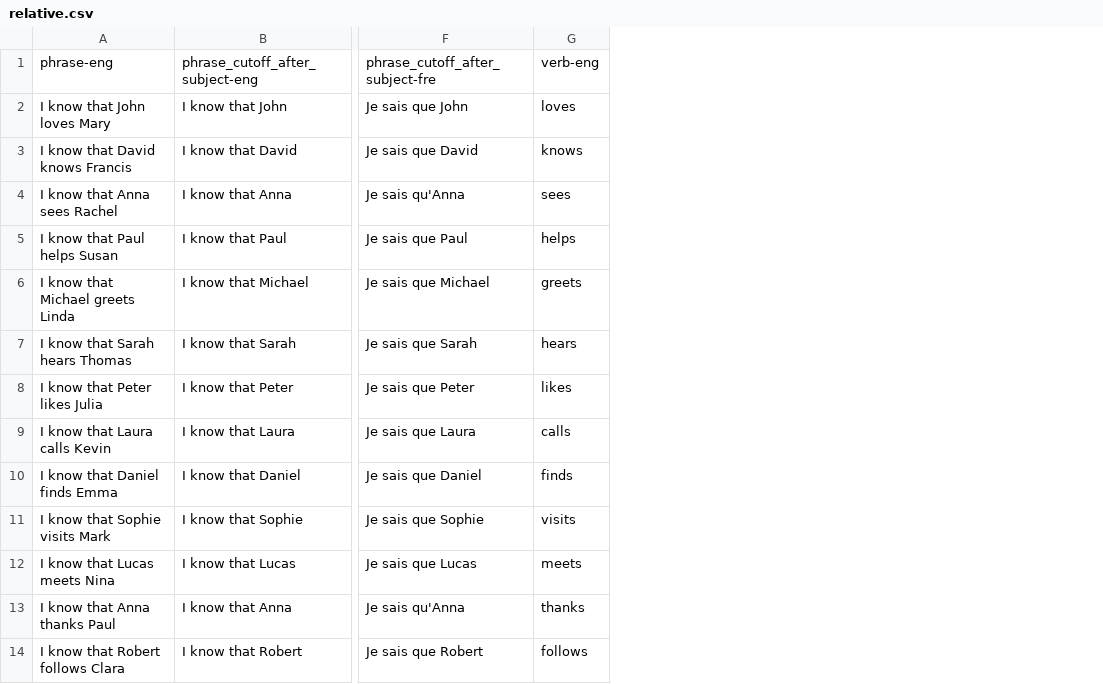
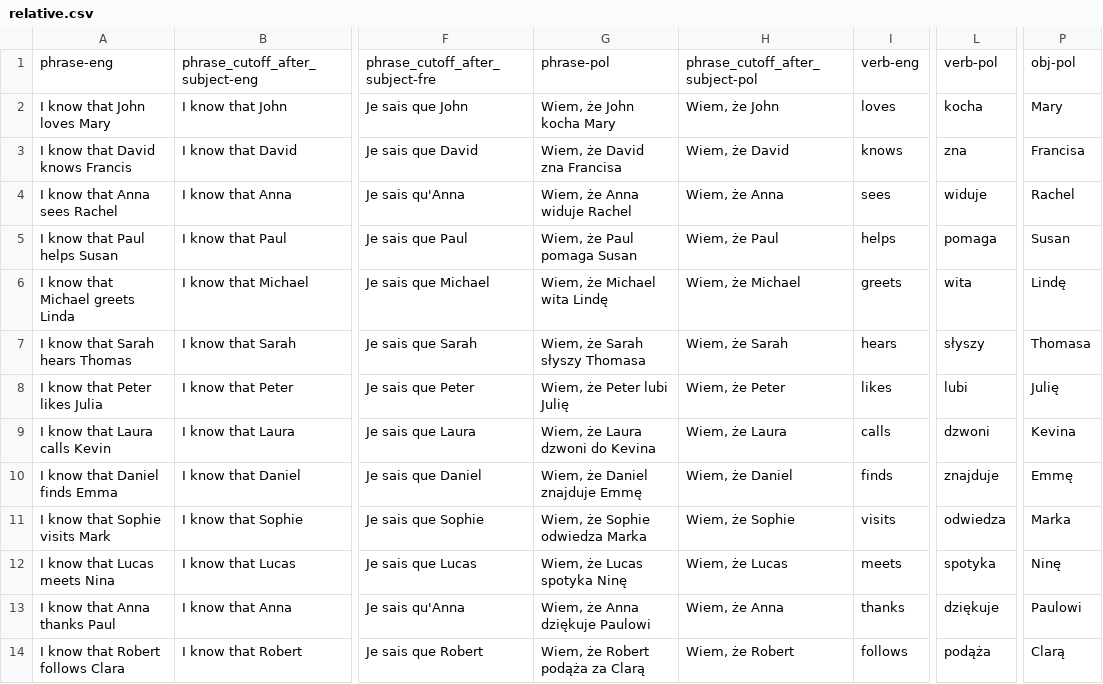
Before and after one commit to Migabaj/word-order, a CSV file: data/relative.csv, drawn as a sheet; only a part is shown, gaps mark what is left out; the diff names each change by its address in the sheet, - before the commit and + after, or states it on an @@ line.

```diff
--- a/data/relative.csv
+++ b/data/relative.csv
+column G, rows 1-14: phrase-pol | Wiem, że John kocha Mary | Wiem, że David zna Francisa | Wiem, że Anna widuje Rachel | Wiem, że Paul pomaga Susan | Wiem, że Michael wita Lindę | Wiem, że Sarah słyszy Thomasa | Wiem, że Peter lubi Julię | Wiem, że Laura dzwoni do Kevina | Wiem, że Daniel znajduje Emmę | Wiem, że Sophie odwiedza Marka | Wiem, że Lucas spotyka Ninę | Wiem, że Anna dziękuje Paulowi | Wiem, że Robert podąża za Clarą
+column H, rows 1-14: phrase_cutoff_after_subject-pol | Wiem, że John | Wiem, że David | Wiem, że Anna | Wiem, że Paul | Wiem, że Michael | Wiem, że Sarah | Wiem, że Peter | Wiem, że Laura | Wiem, że Daniel | Wiem, że Sophie | Wiem, że Lucas | Wiem, że Anna | Wiem, że Robert
+column L, rows 1-14: verb-pol | kocha | zna | widuje | pomaga | wita | słyszy | lubi | dzwoni | znajduje | odwiedza | spotyka | dziękuje | podąża
+column P, rows 1-14: obj-pol | Mary | Francisa | Rachel | Susan | Lindę | Thomasa | Julię | Kevina | Emmę | Marka | Ninę | Paulowi | Clarą
```
Also changed, not shown: data/modal-verbs.csv.
